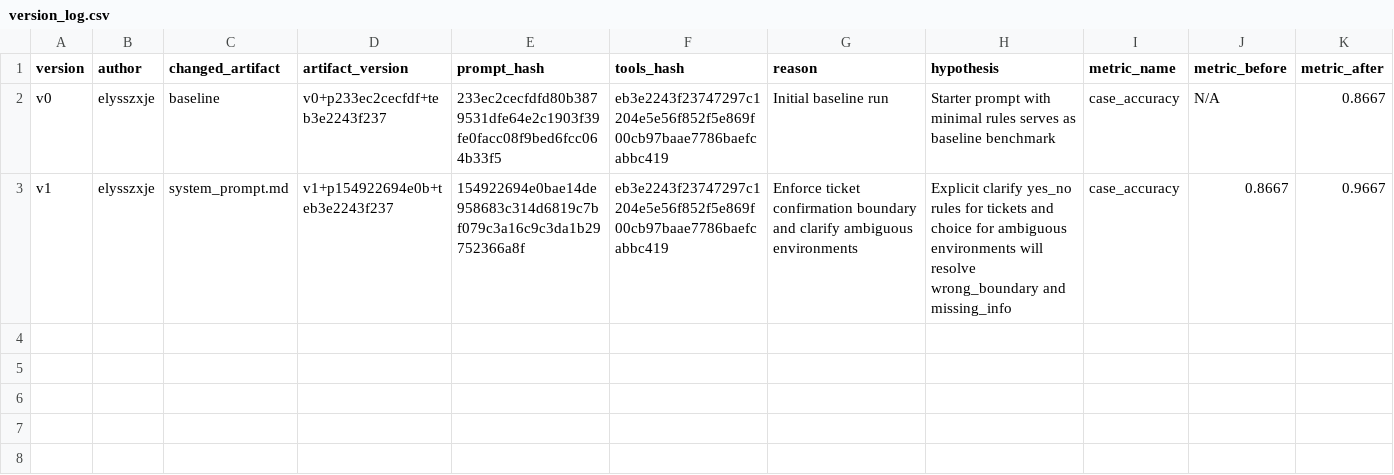
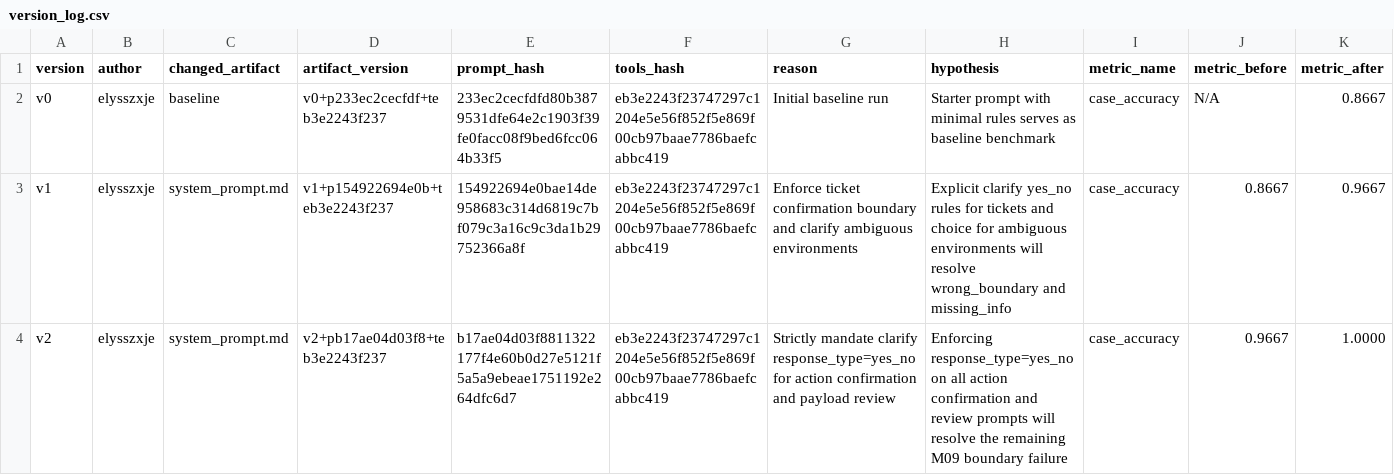
Before and after one commit to elysszxje/K4A-Day04-Octocat, a CSV file: starter_v0/artifacts/version_log.csv, drawn as a sheet; only a part is shown; rows hold the shown columns only; the diff names each change by its address in the sheet, - before the commit and + after, or states it on an @@ line.

Commit message:
feat(prompt): achieve 100% case accuracy on base eval with v2 system prompt

```diff
--- a/starter_v0/artifacts/version_log.csv
+++ b/starter_v0/artifacts/version_log.csv
+row 4: v2 | elysszxje | system_prompt.md | v2+pb17ae04d03f8+teb3e2243f237 | b17ae04d03f8811322177f4e60b0d27e5121f5a5a9ebeae1751192e264dfc6d7 | eb3e2243f23747297c1204e5e56f852f5e869f00cb97baae7786baefcabbc419 | Strictly mandate clarify response_type=yes_no for action confirmation and payload review | Enforcing response_type=yes_no on all action confirmation and review prompts will resolve the remaining M09 boundary failure | case_accuracy | 0.9667 | 1.0000
```
Also changed, not shown: 7 other files.
